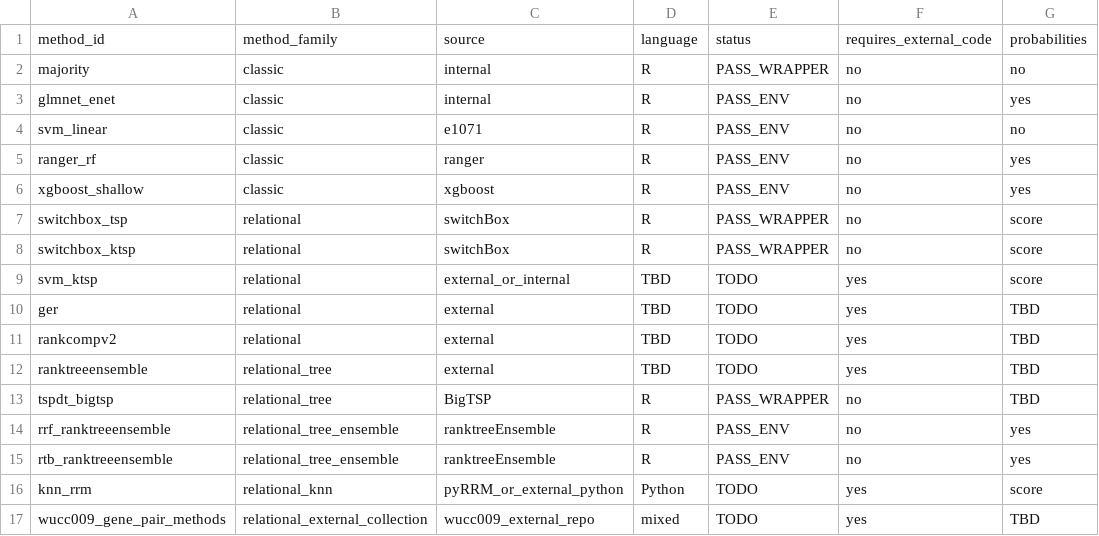
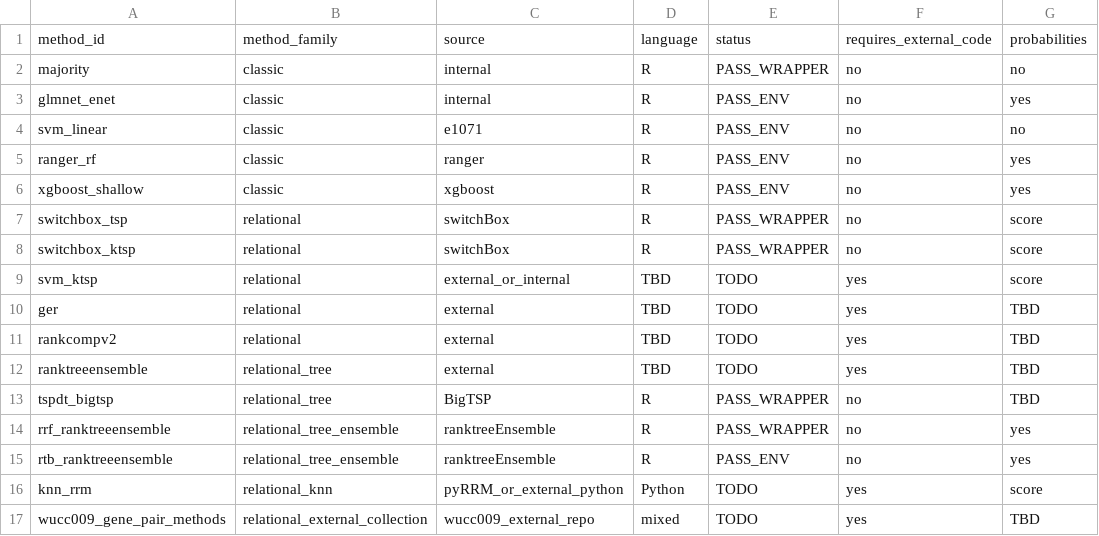
Before and after one commit to mczajkowskipb/AIR-relational-benchmark, a CSV file: config/methods.csv, drawn as a sheet; only a part is shown; the diff names each change by its address in the sheet, - before the commit and + after, or states it on an @@ line.

Commit message:
Update Random Rank Forest wrapper status

```diff
--- a/config/methods.csv
+++ b/config/methods.csv
-E14: PASS_ENV
+E14: PASS_WRAPPER
```
Also changed, not shown: 1 other file.
